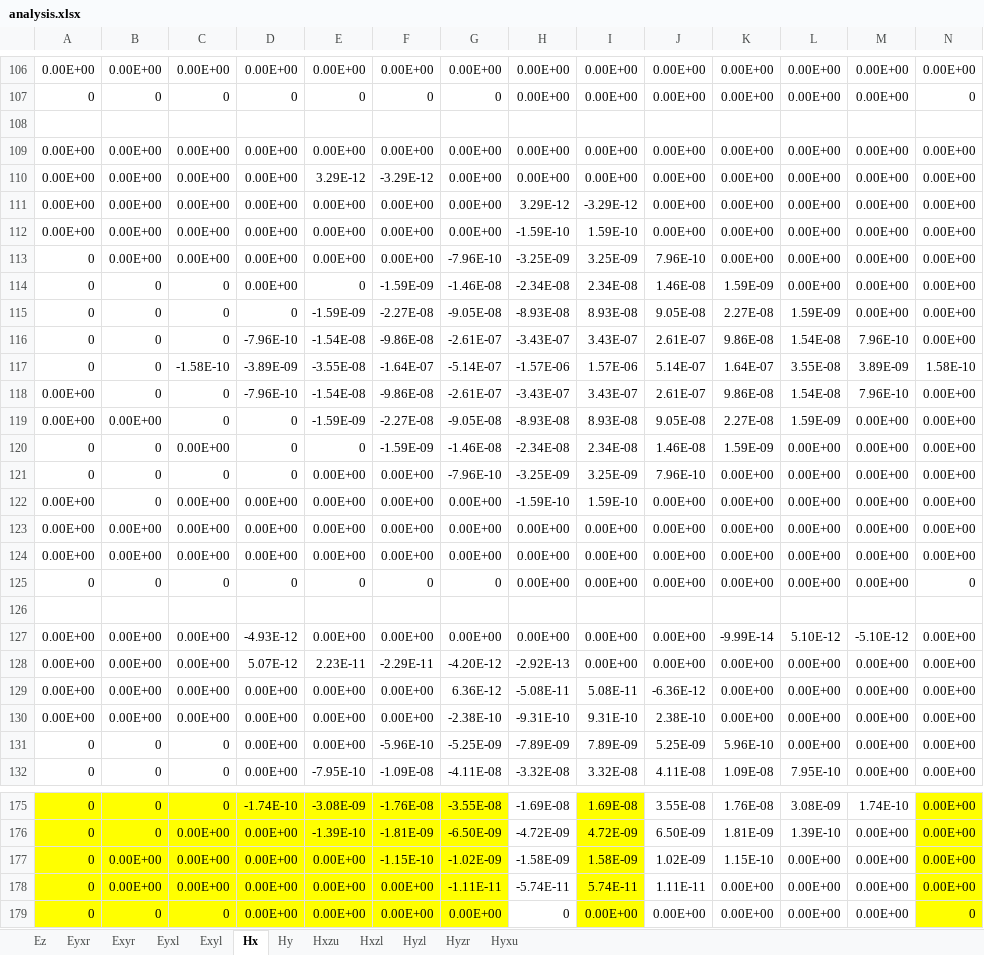
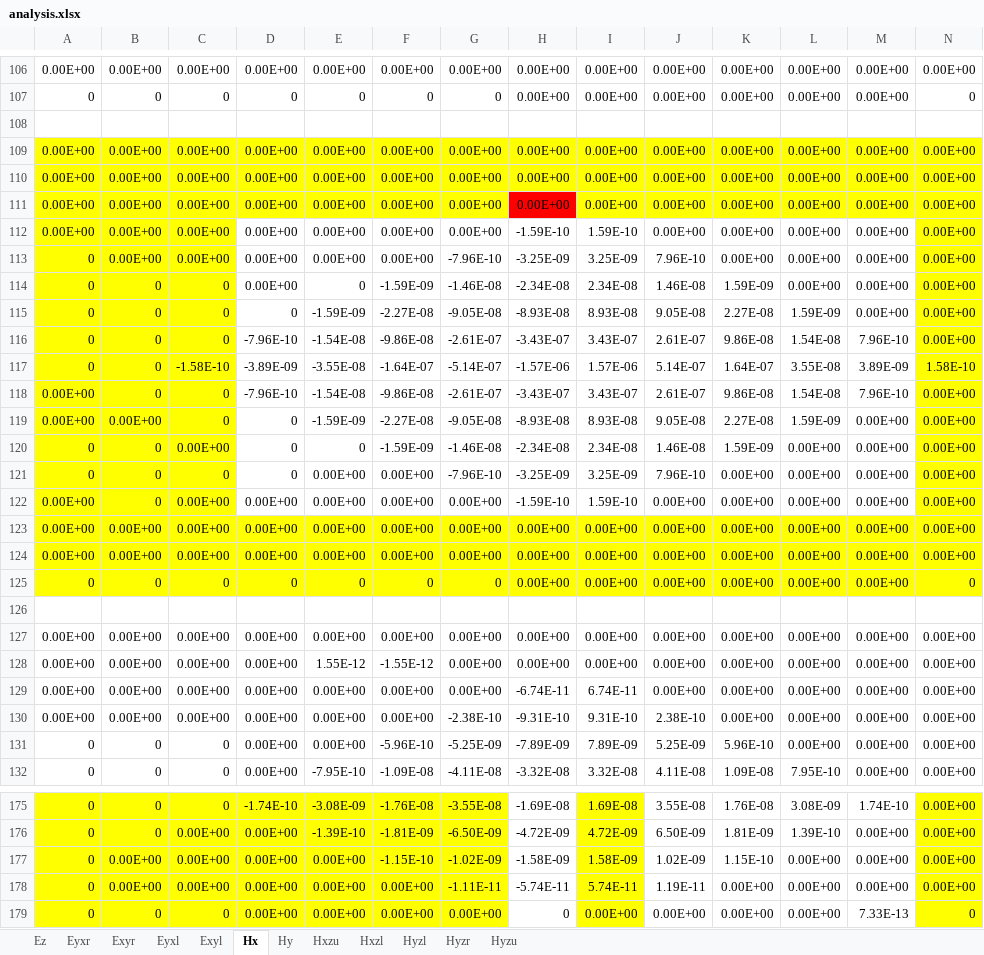
Before and after one commit to xuanyuwang/FDTD-CPML, an Excel workbook: 2D/2D/analysis.xlsx, sheet Hx, drawn as a sheet; only a part is shown, gaps mark what is left out; values as stored, in another font and other column widths than the file's, no borders; charts and pictures not drawn; the diff covers the shown part only; the diff names each change by its address in the sheet, - before the commit and + after, or states it on an @@ line.

```diff
--- a/2D/2D/analysis.xlsx (sheet Hx)
+++ b/2D/2D/analysis.xlsx (sheet Hx)
-sheet tab: Hyxu
+sheet tab: Hyzu
-A109:N110 fill: none
+A109:N110 fill: #FFFF00
-E110: 3.29E-12
+E110: 0.00E+00
-F110: -3.29E-12
+F110: 0.00E+00
-A111:G111 fill: none
+A111:G111 fill: #FFFF00
-H111: 3.29E-12
+H111: 0.00E+00
-H111 fill: none
+H111 fill: #FF0000
-I111: -3.29E-12
+I111: 0.00E+00
-I111:N111 fill: none
+I111:N111 fill: #FFFF00
-A112:C122 fill: none
+A112:C122 fill: #FFFF00
-N112:N122 fill: none
+N112:N122 fill: #FFFF00
-A123:N125 fill: none
+A123:N125 fill: #FFFF00
-D127: -4.93E-12
+D127: 0.00E+00
-K127: -9.99E-14
+K127: 0.00E+00
-L127: 5.10E-12
+L127: 0.00E+00
-M127: -5.10E-12
+M127: 0.00E+00
-D128: 5.07E-12
+D128: 0.00E+00
-E128: 2.23E-11
+E128: 1.55E-12
-F128: -2.29E-11
+F128: -1.55E-12
-G128: -4.20E-12
+G128: 0.00E+00
-H128: -2.92E-13
+H128: 0.00E+00
-G129: 6.36E-12
+G129: 0.00E+00
-H129: -5.08E-11
+H129: -6.74E-11
-I129: 5.08E-11
+I129: 6.74E-11
-J129: -6.36E-12
+J129: 0.00E+00
-J178: 1.11E-11
+J178: 1.19E-11
-M179: 0.00E+00
+M179: 7.33E-13
```
Also changed, not shown: 1 added row, 1 removed row, 49 edited cells and cell formats elsewhere in this sheet, sheet Ez, sheet Hxzu, sheet Hy, sheet Eyxl, sheet Hyzl, sheet Hxzl, 3 more sheets, charts or pictures, 23 other files.
